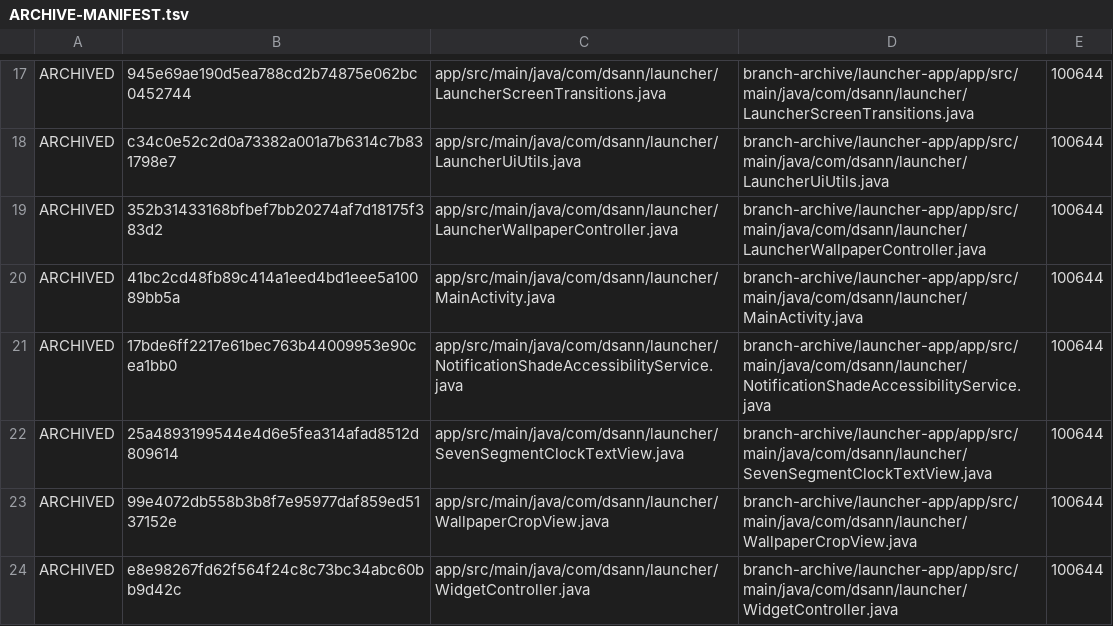
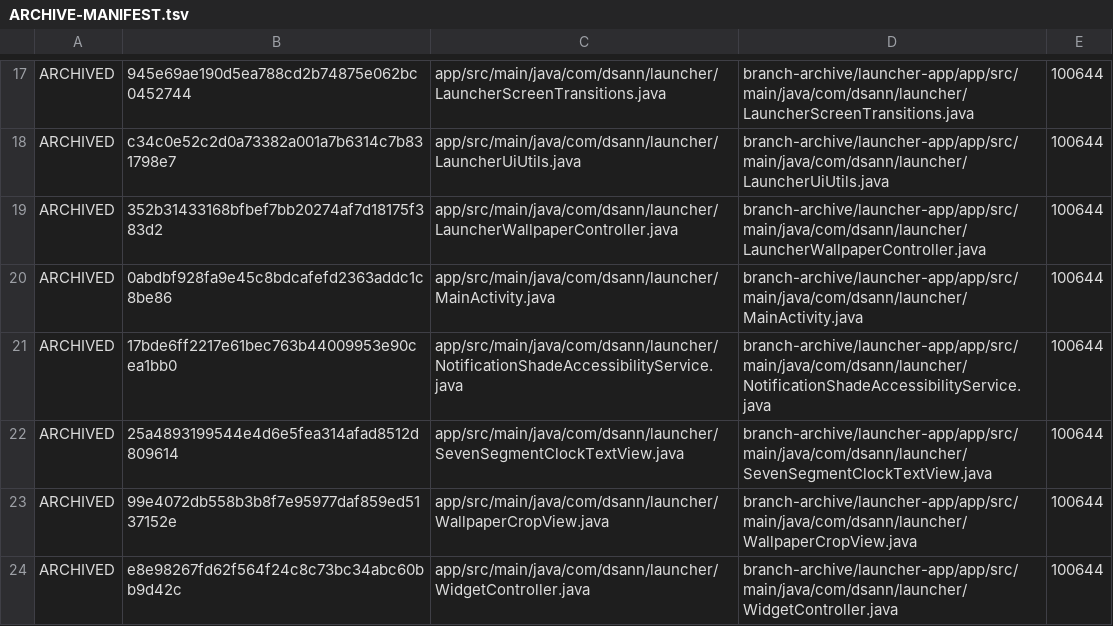
Before and after one commit to DS-ann/D.S-Apps, a TSV file: branch-archive/launcher-app/ARCHIVE-MANIFEST.tsv, drawn as a sheet; only a part is shown, gaps mark what is left out.

Commit message:
Sync archive manifest for clock and app group improvements

```diff
--- a/branch-archive/launcher-app/ARCHIVE-MANIFEST.tsv
+++ b/branch-archive/launcher-app/ARCHIVE-MANIFEST.tsv
@@ -19,3 +19,3 @@ ARCHIVED	c34c0e52c2d0a73382a001a7b6314c7b831798e7	app/src/main/java/com/dsann/la
 ARCHIVED	352b31433168bfbef7bb20274af7d18175f383d2	app/src/main/java/com/dsann/launcher/LauncherWallpaperController.java	branch-archive/launcher-app/app/src/main/java/com/dsann/launcher/LauncherWallpaperController.java	100644
-ARCHIVED	41bc2cd48fb89c414a1eed4bd1eee5a10089bb5a	app/src/main/java/com/dsann/launcher/MainActivity.java	branch-archive/launcher-app/app/src/main/java/com/dsann/launcher/MainActivity.java	100644
+ARCHIVED	0abdbf928fa9e45c8bdcafefd2363addc1c8be86	app/src/main/java/com/dsann/launcher/MainActivity.java	branch-archive/launcher-app/app/src/main/java/com/dsann/launcher/MainActivity.java	100644
 ARCHIVED	17bde6ff2217e61bec763b44009953e90cea1bb0	app/src/main/java/com/dsann/launcher/NotificationShadeAccessibilityService.java	branch-archive/launcher-app/app/src/main/java/com/dsann/launcher/NotificationShadeAccessibilityService.java	100644
```
